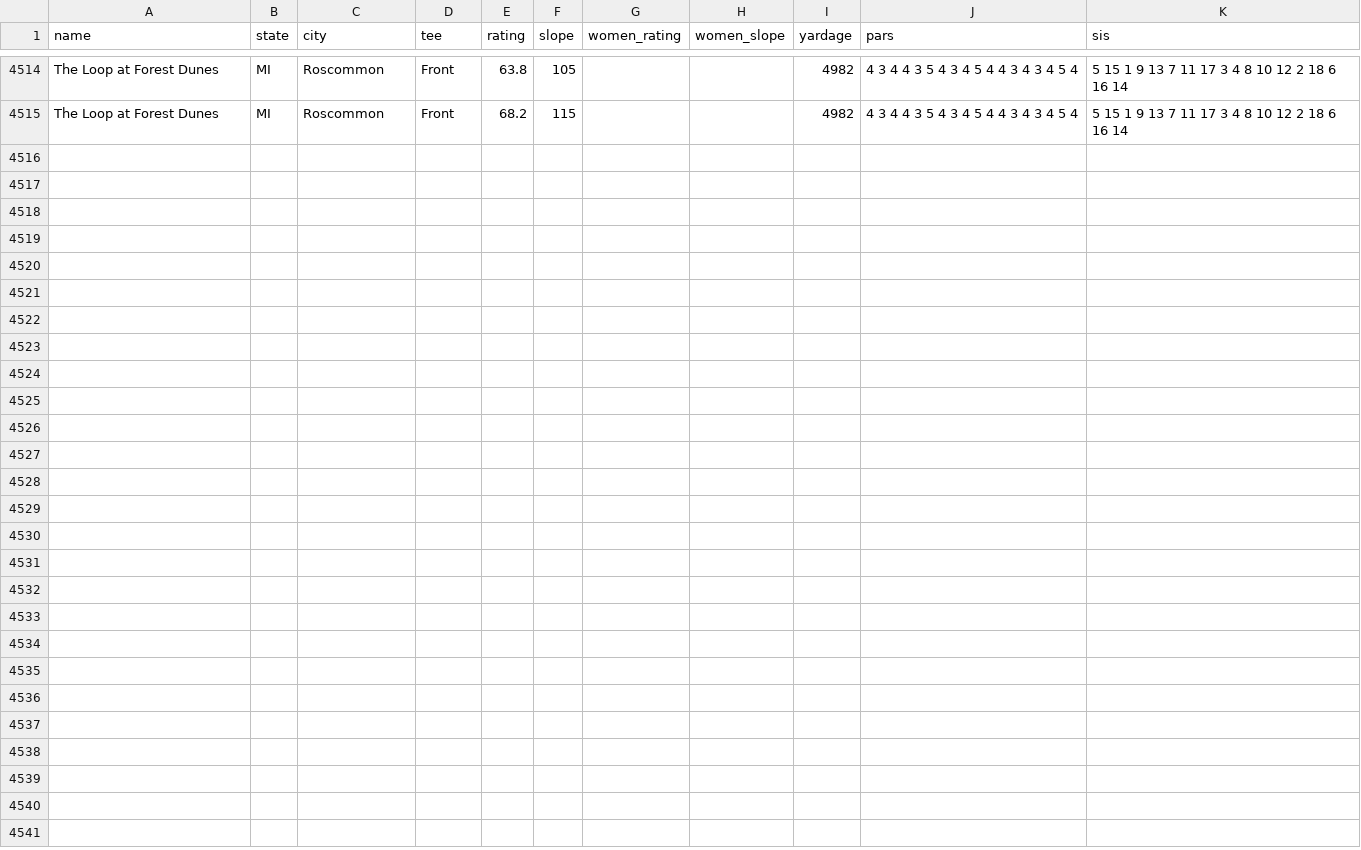
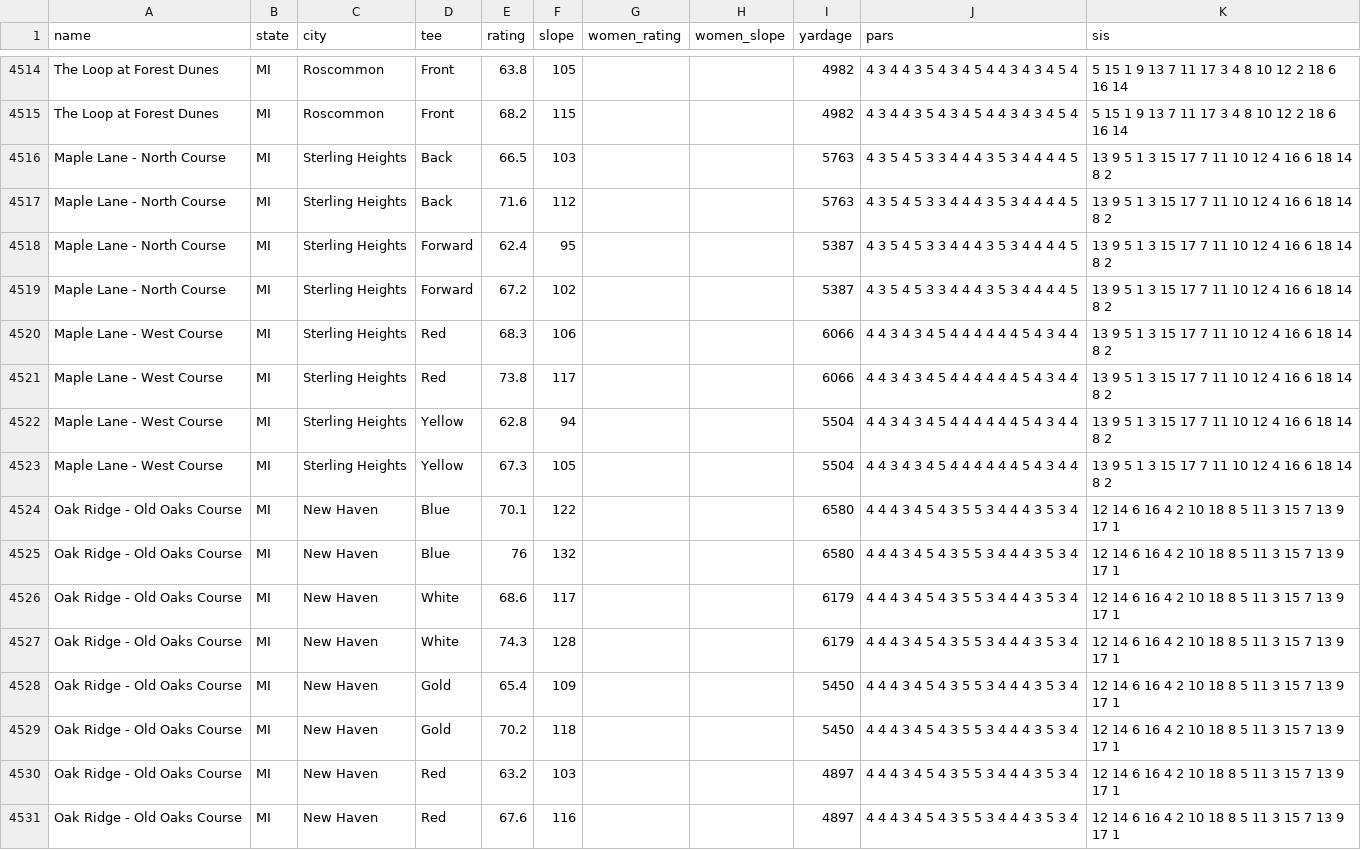
Before and after one commit to thundertonka2-tech/bad-golf-app, a CSV file: data/MI/course-ratings-MI-sweep.csv, drawn as a sheet; only a part is shown, gaps mark what is left out; the diff names each change by its address in the sheet, - before the commit and + after, or states it on an @@ line.

```diff
--- a/data/MI/course-ratings-MI-sweep.csv
+++ b/data/MI/course-ratings-MI-sweep.csv
+row 4516: Maple Lane - North Course | MI | Sterling Heights | Back | 66.5 | 103 |  |  | 5763 | 4 3 5 4 5 3 3 4 4 4 3 5 3 4 4 4 4 5 | 13 9 5 1 3 15 17 7 11 10 12 4 16 6 18 14 8 2
+row 4517: Maple Lane - North Course | MI | Sterling Heights | Back | 71.6 | 112 |  |  | 5763 | 4 3 5 4 5 3 3 4 4 4 3 5 3 4 4 4 4 5 | 13 9 5 1 3 15 17 7 11 10 12 4 16 6 18 14 8 2
+row 4518: Maple Lane - North Course | MI | Sterling Heights | Forward | 62.4 | 95 |  |  | 5387 | 4 3 5 4 5 3 3 4 4 4 3 5 3 4 4 4 4 5 | 13 9 5 1 3 15 17 7 11 10 12 4 16 6 18 14 8 2
+row 4519: Maple Lane - North Course | MI | Sterling Heights | Forward | 67.2 | 102 |  |  | 5387 | 4 3 5 4 5 3 3 4 4 4 3 5 3 4 4 4 4 5 | 13 9 5 1 3 15 17 7 11 10 12 4 16 6 18 14 8 2
+row 4520: Maple Lane - West Course | MI | Sterling Heights | Red | 68.3 | 106 |  |  | 6066 | 4 4 3 4 3 4 5 4 4 4 4 4 4 5 4 3 4 4 | 13 9 5 1 3 15 17 7 11 10 12 4 16 6 18 14 8 2
+row 4521: Maple Lane - West Course | MI | Sterling Heights | Red | 73.8 | 117 |  |  | 6066 | 4 4 3 4 3 4 5 4 4 4 4 4 4 5 4 3 4 4 | 13 9 5 1 3 15 17 7 11 10 12 4 16 6 18 14 8 2
+row 4522: Maple Lane - West Course | MI | Sterling Heights | Yellow | 62.8 | 94 |  |  | 5504 | 4 4 3 4 3 4 5 4 4 4 4 4 4 5 4 3 4 4 | 13 9 5 1 3 15 17 7 11 10 12 4 16 6 18 14 8 2
+row 4523: Maple Lane - West Course | MI | Sterling Heights | Yellow | 67.3 | 105 |  |  | 5504 | 4 4 3 4 3 4 5 4 4 4 4 4 4 5 4 3 4 4 | 13 9 5 1 3 15 17 7 11 10 12 4 16 6 18 14 8 2
+row 4524: Oak Ridge - Old Oaks Course | MI | New Haven | Blue | 70.1 | 122 |  |  | 6580 | 4 4 4 3 4 5 4 3 5 5 3 4 4 4 3 5 3 4 | 12 14 6 16 4 2 10 18 8 5 11 3 15 7 13 9 17 1
+row 4525: Oak Ridge - Old Oaks Course | MI | New Haven | Blue | 76 | 132 |  |  | 6580 | 4 4 4 3 4 5 4 3 5 5 3 4 4 4 3 5 3 4 | 12 14 6 16 4 2 10 18 8 5 11 3 15 7 13 9 17 1
+row 4526: Oak Ridge - Old Oaks Course | MI | New Haven | White | 68.6 | 117 |  |  | 6179 | 4 4 4 3 4 5 4 3 5 5 3 4 4 4 3 5 3 4 | 12 14 6 16 4 2 10 18 8 5 11 3 15 7 13 9 17 1
+row 4527: Oak Ridge - Old Oaks Course | MI | New Haven | White | 74.3 | 128 |  |  | 6179 | 4 4 4 3 4 5 4 3 5 5 3 4 4 4 3 5 3 4 | 12 14 6 16 4 2 10 18 8 5 11 3 15 7 13 9 17 1
+row 4528: Oak Ridge - Old Oaks Course | MI | New Haven | Gold | 65.4 | 109 |  |  | 5450 | 4 4 4 3 4 5 4 3 5 5 3 4 4 4 3 5 3 4 | 12 14 6 16 4 2 10 18 8 5 11 3 15 7 13 9 17 1
+row 4529: Oak Ridge - Old Oaks Course | MI | New Haven | Gold | 70.2 | 118 |  |  | 5450 | 4 4 4 3 4 5 4 3 5 5 3 4 4 4 3 5 3 4 | 12 14 6 16 4 2 10 18 8 5 11 3 15 7 13 9 17 1
+row 4530: Oak Ridge - Old Oaks Course | MI | New Haven | Red | 63.2 | 103 |  |  | 4897 | 4 4 4 3 4 5 4 3 5 5 3 4 4 4 3 5 3 4 | 12 14 6 16 4 2 10 18 8 5 11 3 15 7 13 9 17 1
+row 4531: Oak Ridge - Old Oaks Course | MI | New Haven | Red | 67.6 | 116 |  |  | 4897 | 4 4 4 3 4 5 4 3 5 5 3 4 4 4 3 5 3 4 | 12 14 6 16 4 2 10 18 8 5 11 3 15 7 13 9 17 1
```
Also changed, not shown: 3 other files.
